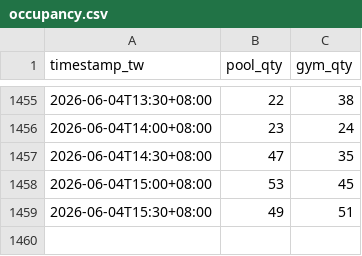
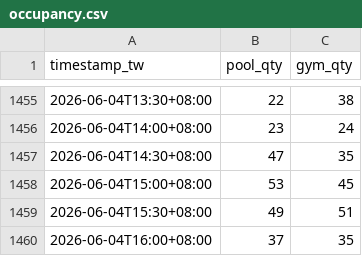
Before and after one commit to kerim/pool-tracker, a CSV file: data/occupancy.csv, drawn as a sheet; only a part is shown, gaps mark what is left out; the diff names each change by its address in the sheet, - before the commit and + after, or states it on an @@ line.

Commit message:
data: 2026-06-04T16:00+08:00,37,35

```diff
--- a/data/occupancy.csv
+++ b/data/occupancy.csv
+row 1460: 2026-06-04T16:00+08:00 | 37 | 35
```
